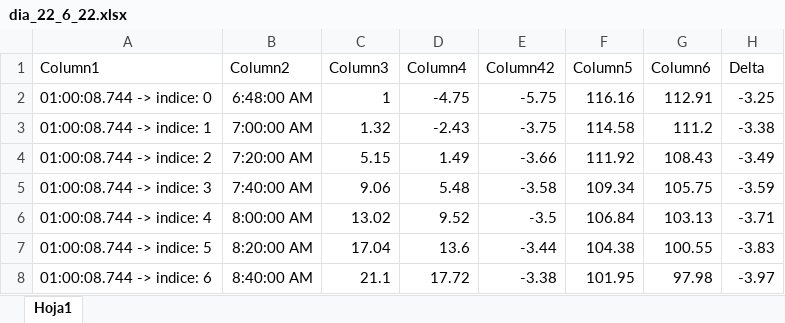
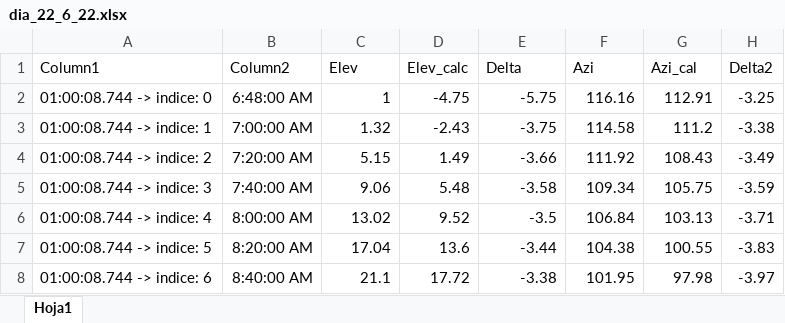
Before and after one commit to segarcia2020/ESP32_Steper_Motor_8-, an Excel workbook: dia_22_6_22.xlsx, sheet Hoja1, drawn as a sheet; only a part is shown; values as stored, in another font and other column widths than the file's, no borders; table styles not drawn; the diff names each change by its address in the sheet, - before the commit and + after, or states it on an @@ line.

```diff
--- a/dia_22_6_22.xlsx (sheet Hoja1)
+++ b/dia_22_6_22.xlsx (sheet Hoja1)
-C1: Column3
+C1: Elev
-D1: Column4
+D1: Elev_calc
-E1: Column42
+E1: Delta
-F1: Column5
+F1: Azi
-G1: Column6
+G1: Azi_cal
-H1: Delta
+H1: Delta2
```
Also changed, not shown: 2 other files.
